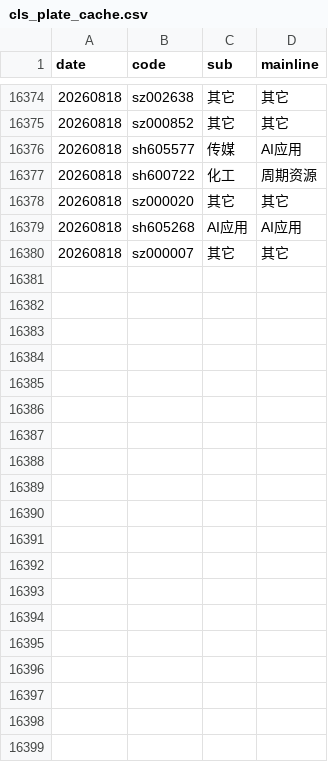
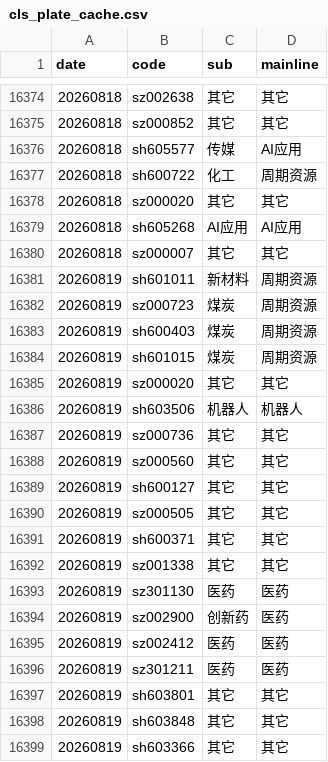
Before and after one commit to mengkai666/quant_factor_tutorial, a CSV file: data/cls_plate_cache.csv, drawn as a sheet; only a part is shown, gaps mark what is left out; the diff covers the shown part only.

```diff
--- a/data/cls_plate_cache.csv
+++ b/data/cls_plate_cache.csv
@@ -16380 +16380,20 @@
 20260818,sz000007,其它,其它
+20260819,sh601011,新材料,周期资源
+20260819,sz000723,煤炭,周期资源
+20260819,sh600403,煤炭,周期资源
+20260819,sh601015,煤炭,周期资源
+20260819,sz000020,其它,其它
+20260819,sh603506,机器人,机器人
+20260819,sz000736,其它,其它
+20260819,sz000560,其它,其它
+20260819,sh600127,其它,其它
+20260819,sz000505,其它,其它
+20260819,sh600371,其它,其它
+20260819,sz001338,其它,其它
+20260819,sz301130,医药,医药
+20260819,sz002900,创新药,医药
+20260819,sz002412,医药,医药
+20260819,sz301211,医药,医药
+20260819,sh603801,其它,其它
+20260819,sh603848,其它,其它
+20260819,sh603366,其它,其它
```
Also changed, not shown: 18 added rows elsewhere in this file, data/sentiment_history_cache.csv, data/涨停历史缓存.csv, 1 other file.
